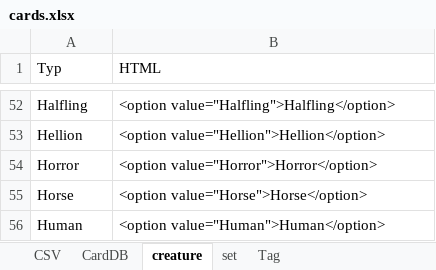
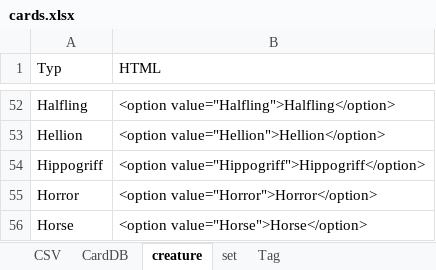
Before and after one commit to PacifistLiu/mtg, an Excel workbook: cards.xlsx, sheet creature, drawn as a sheet; only a part is shown, gaps mark what is left out; the shorter side is filled out with more unchanged rows; values as stored, in another font and other column widths than the file's, no borders; the diff names each change by its address in the sheet, - before the commit and + after, or states it on an @@ line.

```diff
--- a/cards.xlsx (sheet creature)
+++ b/cards.xlsx (sheet creature)
+row 54: Hippogriff | <option value="Hippogriff">Hippogriff</option>
```
Also changed, not shown: sheet CardDB, sheet CSV, sheet set, formulas that keep their value, 2 other files.
